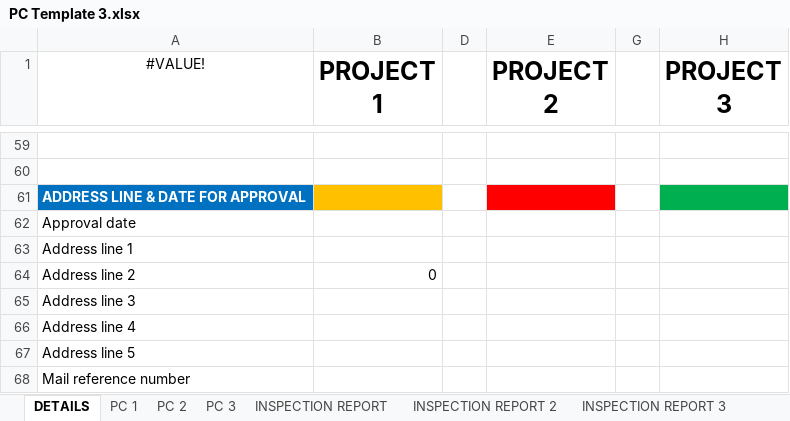
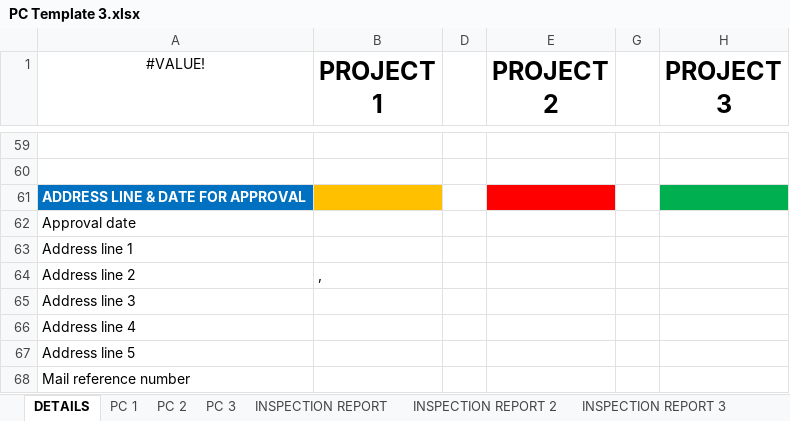
Before and after one commit to kehindealawiye/PC-Template-app, an Excel workbook: PC Template 3.xlsx, sheet DETAILS, drawn as a sheet; only a part is shown, gaps mark what is left out; values as stored, in another font and other column widths than the file's, no borders; the diff names each change by its address in the sheet, - before the commit and + after, or states it on an @@ line.

```diff
--- a/PC Template 3.xlsx (sheet DETAILS)
+++ b/PC Template 3.xlsx (sheet DETAILS)
-B64 (PROJECT 1): 0
+B64 (PROJECT 1): ,
```
Also changed, not shown: sheet APPROVAL (one reference), sheet APPROVAL, hidden cells, PC Template 2.xlsx, 2 other files.
